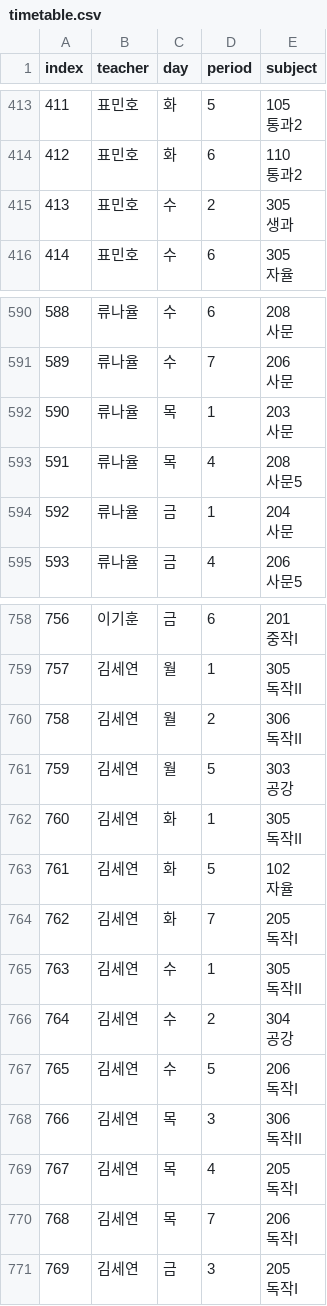
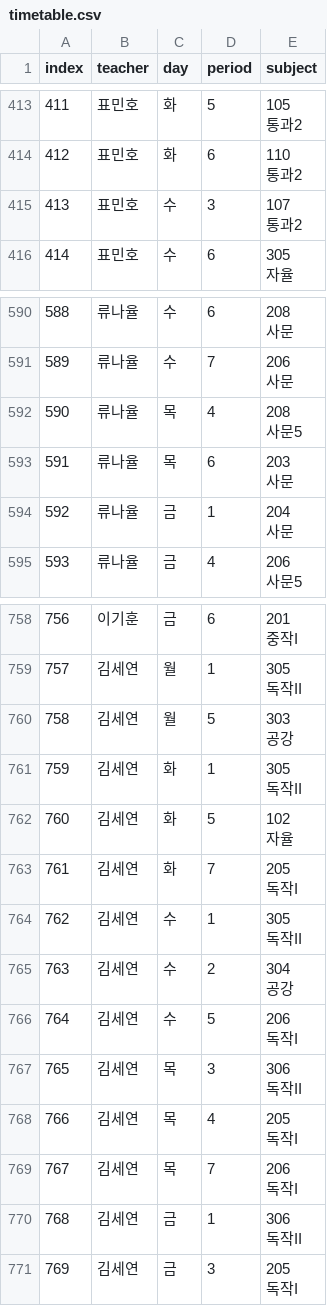
Before and after one commit to vyalsgh-tech/my-timetable-next, a CSV file: data/timetable.csv, drawn as a sheet; only a part is shown, gaps mark what is left out; ↵ is a line break in a cell; the diff covers the shown part only; the diff names each change by its address in the sheet, - before the commit and + after, or states it on an @@ line.

```diff
--- a/data/timetable.csv
+++ b/data/timetable.csv
-D415 (period): 2
+D415 (period): 3
-E415 (subject): 305 ↵ 생과
+E415 (subject): 107 ↵ 통과2
-D592 (period): 1
+D592 (period): 4
-E592 (subject): 203 ↵ 사문
+E592 (subject): 208 ↵ 사문5
-D593 (period): 4
+D593 (period): 6
-E593 (subject): 208 ↵ 사문5
+E593 (subject): 203 ↵ 사문
-D760 (period): 2
+D760 (period): 5
-E760 (subject): 306 ↵ 독작II
+E760 (subject): 303 ↵ 공강
-C761 (day): 월
+C761 (day): 화
-D761 (period): 5
+D761 (period): 1
-E761 (subject): 303 ↵ 공강
+E761 (subject): 305 ↵ 독작II
-D762 (period): 1
+D762 (period): 5
-E762 (subject): 305 ↵ 독작II
+E762 (subject): 102 ↵ 자율
-D763 (period): 5
+D763 (period): 7
-E763 (subject): 102 ↵ 자율
+E763 (subject): 205 ↵ 독작I
-C764 (day): 화
+C764 (day): 수
-D764 (period): 7
+D764 (period): 1
-E764 (subject): 205 ↵ 독작I
+E764 (subject): 305 ↵ 독작II
-D765 (period): 1
+D765 (period): 2
-E765 (subject): 305 ↵ 독작II
+E765 (subject): 304 ↵ 공강
-D766 (period): 2
+D766 (period): 5
-E766 (subject): 304 ↵ 공강
+E766 (subject): 206 ↵ 독작I
-C767 (day): 수
+C767 (day): 목
-D767 (period): 5
+D767 (period): 3
-E767 (subject): 206 ↵ 독작I
+E767 (subject): 306 ↵ 독작II
-D768 (period): 3
+D768 (period): 4
-E768 (subject): 306 ↵ 독작II
+E768 (subject): 205 ↵ 독작I
-D769 (period): 4
+D769 (period): 7
-E769 (subject): 205 ↵ 독작I
+E769 (subject): 206 ↵ 독작I
-C770 (day): 목
+C770 (day): 금
-D770 (period): 7
+D770 (period): 1
-E770 (subject): 206 ↵ 독작I
+E770 (subject): 306 ↵ 독작II
```
Also changed, not shown: 63 edited cells elsewhere in this file.
